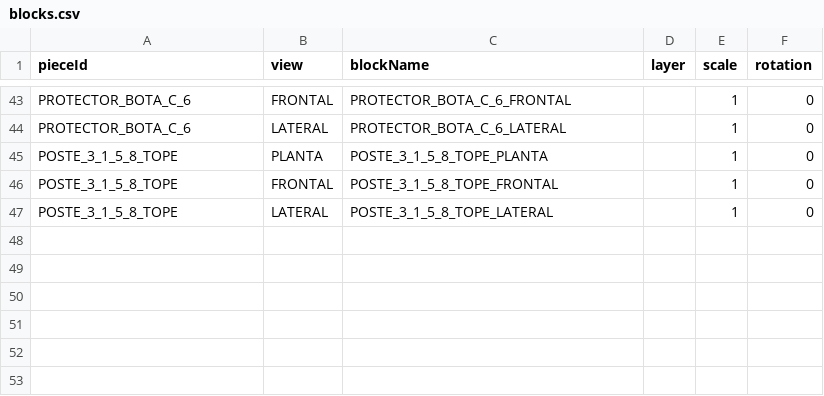
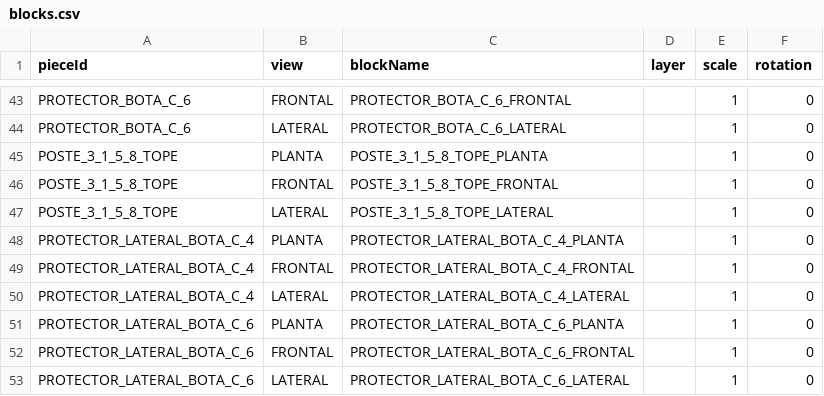
Before and after one commit to marioap-afk/Calculadora_de_racks, a CSV file: assets/catalogs/blocks.csv, drawn as a sheet; only a part is shown, gaps mark what is left out; the diff names each change by its address in the sheet, - before the commit and + after, or states it on an @@ line.

Commit message:
Seguridad: agregar variantes de lateral C
Cataloga los protectores laterales C4/C6 como variantes LATERAL para reutilizar la colocacion, el reemplazo de botas y el BOM del Lateral H. Agrega regresiones por vista, exclusividad y round-trip, y registra la validacion en AutoCAD.

```diff
--- a/assets/catalogs/blocks.csv
+++ b/assets/catalogs/blocks.csv
+row 48: PROTECTOR_LATERAL_BOTA_C_4 | PLANTA | PROTECTOR_LATERAL_BOTA_C_4_PLANTA |  | 1 | 0
+row 49: PROTECTOR_LATERAL_BOTA_C_4 | FRONTAL | PROTECTOR_LATERAL_BOTA_C_4_FRONTAL |  | 1 | 0
+row 50: PROTECTOR_LATERAL_BOTA_C_4 | LATERAL | PROTECTOR_LATERAL_BOTA_C_4_LATERAL |  | 1 | 0
+row 51: PROTECTOR_LATERAL_BOTA_C_6 | PLANTA | PROTECTOR_LATERAL_BOTA_C_6_PLANTA |  | 1 | 0
+row 52: PROTECTOR_LATERAL_BOTA_C_6 | FRONTAL | PROTECTOR_LATERAL_BOTA_C_6_FRONTAL |  | 1 | 0
+row 53: PROTECTOR_LATERAL_BOTA_C_6 | LATERAL | PROTECTOR_LATERAL_BOTA_C_6_LATERAL |  | 1 | 0
```
Also changed, not shown: assets/catalogs/seguridad.csv, 4 other files.
